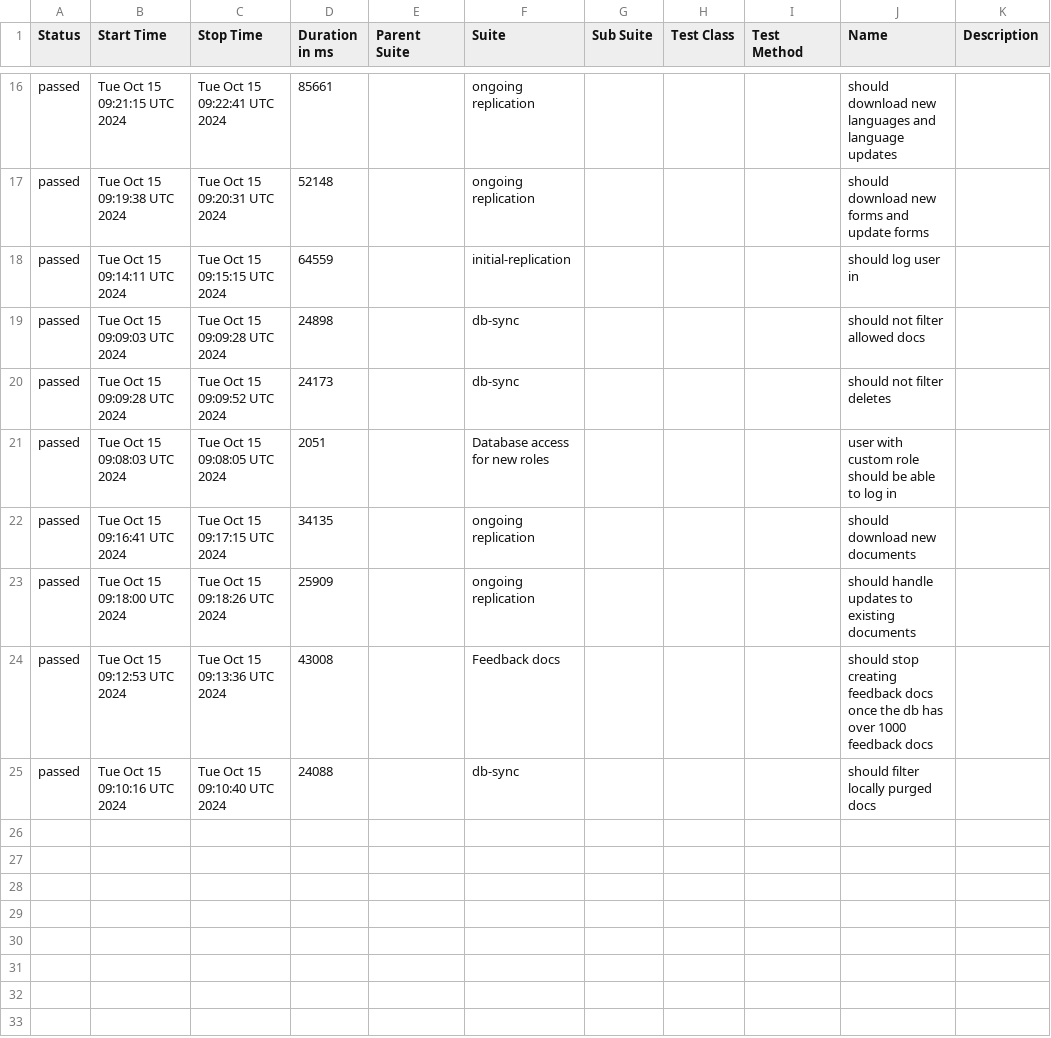
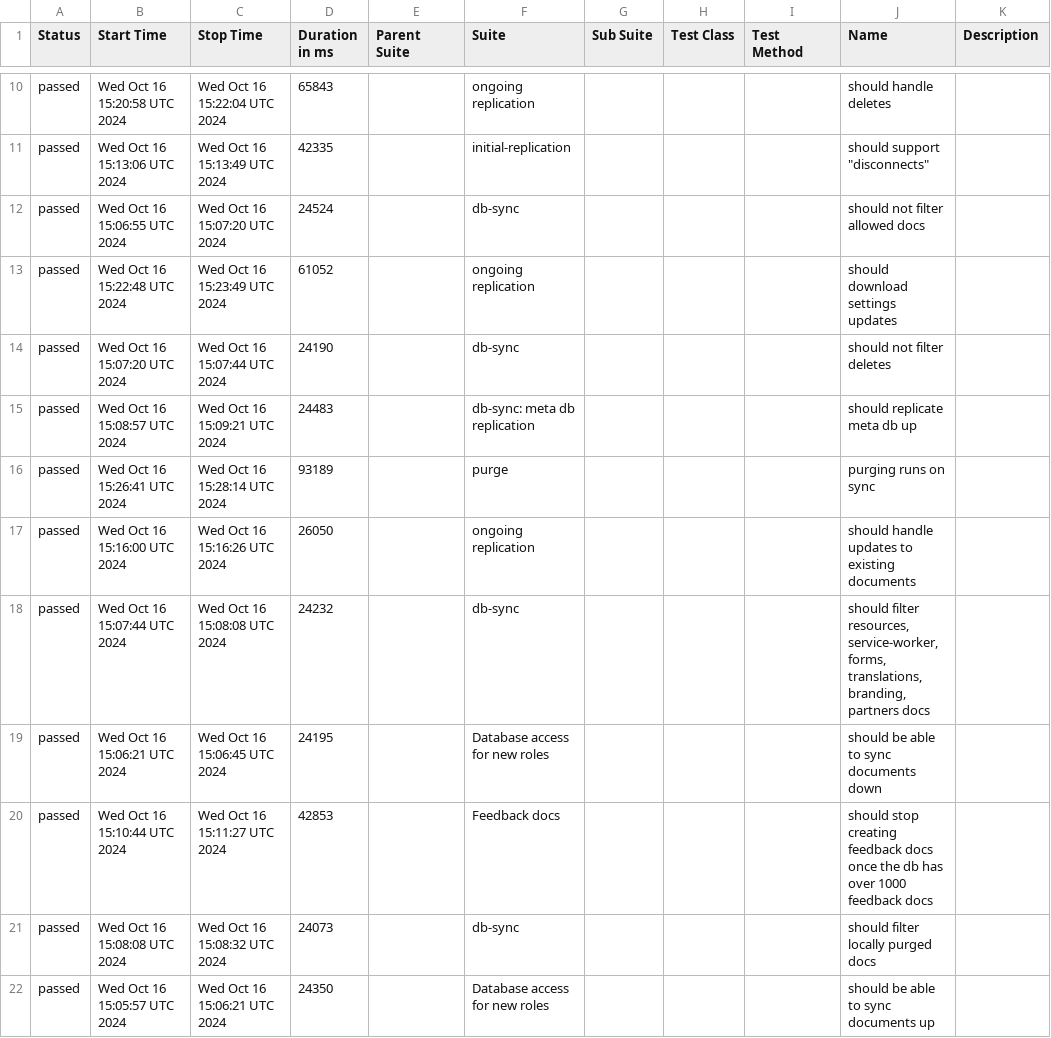
Before and after one commit to medic/build-history, a CSV file: cht-core/allure/ci-webdriver-default-data/allure-report/data/suites.csv, drawn as a sheet; only a part is shown, gaps mark what is left out; the diff covers the shown part only.

```diff
--- a/cht-core/allure/ci-webdriver-default-data/allure-report/data/suites.csv
+++ b/cht-core/allure/ci-webdriver-default-data/allure-report/data/suites.csv
@@ -16,10 +10,13 @@
-"passed","Tue Oct 15 09:21:15 UTC 2024","Tue Oct 15 09:22:41 UTC 2024","85661","","ongoing replication","","","","should download new languages and language updates",""
-"passed","Tue Oct 15 09:19:38 UTC 2024","Tue Oct 15 09:20:31 UTC 2024","52148","","ongoing replication","","","","should download new forms and update forms",""
-"passed","Tue Oct 15 09:14:11 UTC 2024","Tue Oct 15 09:15:15 UTC 2024","64559","","initial-replication","","","","should log user in",""
-"passed","Tue Oct 15 09:09:03 UTC 2024","Tue Oct 15 09:09:28 UTC 2024","24898","","db-sync","","","","should not filter allowed docs",""
-"passed","Tue Oct 15 09:09:28 UTC 2024","Tue Oct 15 09:09:52 UTC 2024","24173","","db-sync","","","","should not filter deletes",""
-"passed","Tue Oct 15 09:08:03 UTC 2024","Tue Oct 15 09:08:05 UTC 2024","2051","","Database access for new roles","","","","user with custom role should be able to log in",""
-"passed","Tue Oct 15 09:16:41 UTC 2024","Tue Oct 15 09:17:15 UTC 2024","34135","","ongoing replication","","","","should download new documents ",""
-"passed","Tue Oct 15 09:18:00 UTC 2024","Tue Oct 15 09:18:26 UTC 2024","25909","","ongoing replication","","","","should handle updates to existing documents",""
-"passed","Tue Oct 15 09:12:53 UTC 2024","Tue Oct 15 09:13:36 UTC 2024","43008","","Feedback docs","","","","should stop creating feedback docs once the db has over 1000 feedback docs",""
-"passed","Tue Oct 15 09:10:16 UTC 2024","Tue Oct 15 09:10:40 UTC 2024","24088","","db-sync","","","","should filter locally purged docs",""
+"passed","Wed Oct 16 15:20:58 UTC 2024","Wed Oct 16 15:22:04 UTC 2024","65843","","ongoing replication","","","","should handle deletes",""
+"passed","Wed Oct 16 15:13:06 UTC 2024","Wed Oct 16 15:13:49 UTC 2024","42335","","initial-replication","","","","should support ""disconnects""",""
+"passed","Wed Oct 16 15:06:55 UTC 2024","Wed Oct 16 15:07:20 UTC 2024","24524","","db-sync","","","","should not filter allowed docs",""
+"passed","Wed Oct 16 15:22:48 UTC 2024","Wed Oct 16 15:23:49 UTC 2024","61052","","ongoing replication","","","","should download settings updates",""
+"passed","Wed Oct 16 15:07:20 UTC 2024","Wed Oct 16 15:07:44 UTC 2024","24190","","db-sync","","","","should not filter deletes",""
+"passed","Wed Oct 16 15:08:57 UTC 2024","Wed Oct 16 15:09:21 UTC 2024","24483","","db-sync: meta db replication","","","","should replicate meta db up",""
+"passed","Wed Oct 16 15:26:41 UTC 2024","Wed Oct 16 15:28:14 UTC 2024","93189","","purge","","","","purging runs on sync",""
+"passed","Wed Oct 16 15:16:00 UTC 2024","Wed Oct 16 15:16:26 UTC 2024","26050","","ongoing replication","","","","should handle updates to existing documents",""
+"passed","Wed Oct 16 15:07:44 UTC 2024","Wed Oct 16 15:08:08 UTC 2024","24232","","db-sync","","","","should filter resources, service-worker, forms, translations, branding, partners docs",""
+"passed","Wed Oct 16 15:06:21 UTC 2024","Wed Oct 16 15:06:45 UTC 2024","24195","","Database access for new roles","","","","should be able to sync documents down",""
+"passed","Wed Oct 16 15:10:44 UTC 2024","Wed Oct 16 15:11:27 UTC 2024","42853","","Feedback docs","","","","should stop creating feedback docs once the db has over 1000 feedback docs",""
+"passed","Wed Oct 16 15:08:08 UTC 2024","Wed Oct 16 15:08:32 UTC 2024","24073","","db-sync","","","","should filter locally purged docs",""
+"passed","Wed Oct 16 15:05:57 UTC 2024","Wed Oct 16 15:06:21 UTC 2024","24350","","Database access for new roles","","","","should be able to sync documents up",""
```
Also changed, not shown: 5 added rows, 8 removed rows and 20 edited cells elsewhere in this file, cht-core/allure/ci-webdriver-default-data/allure-report/data/behaviors.csv, 44 other files.
